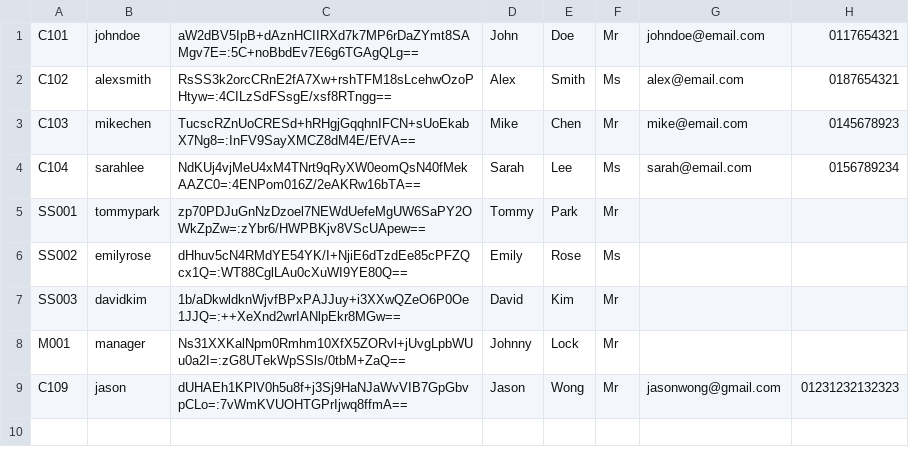
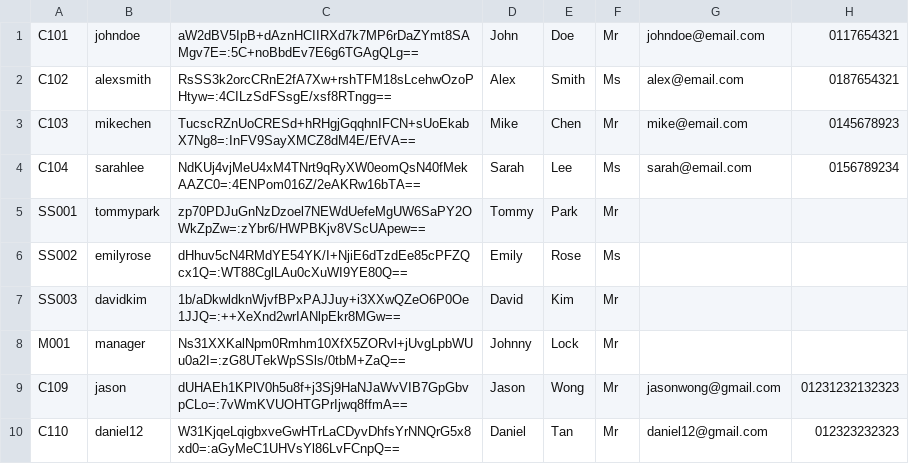
Before and after one commit to tan-owen/Theater-Management-System, a CSV file: data/accounts.csv, drawn as a sheet.

Commit message:
feat: Enhance ticket submission process with title and description validation feat: Add new user account for Daniel Tan feat: Log technical difficulty ticket submission for new user refactor: Simplify file operations by removing ThreadSafeFileManager refactor: Update Comment and Ticket classes to streamline user type handling

```diff
--- a/data/accounts.csv
+++ b/data/accounts.csv
@@ -9 +9,2 @@ M001	manager	Ns31XXKalNpm0Rmhm10XfX5ZORvl+jUvgLpbWUu0a2I=:zG8UTekWpSSls/0tbM+ZaQ
 C109	jason	dUHAEh1KPlV0h5u8f+j3Sj9HaNJaWvVIB7GpGbvpCLo=:7vWmKVUOHTGPrIjwq8ffmA==	Jason	Wong	Mr	jasonwong@gmail.com	01231232132323
+C110	daniel12	W31KjqeLqigbxveGwHTrLaCDyvDhfsYrNNQrG5x8xd0=:aGyMeC1UHVsYl86LvFCnpQ==	Daniel	Tan	Mr	daniel12@gmail.com	012323232323
```
Also changed, not shown: data/accounts_unhashed.csv, data/tickets.csv, 8 other files.
